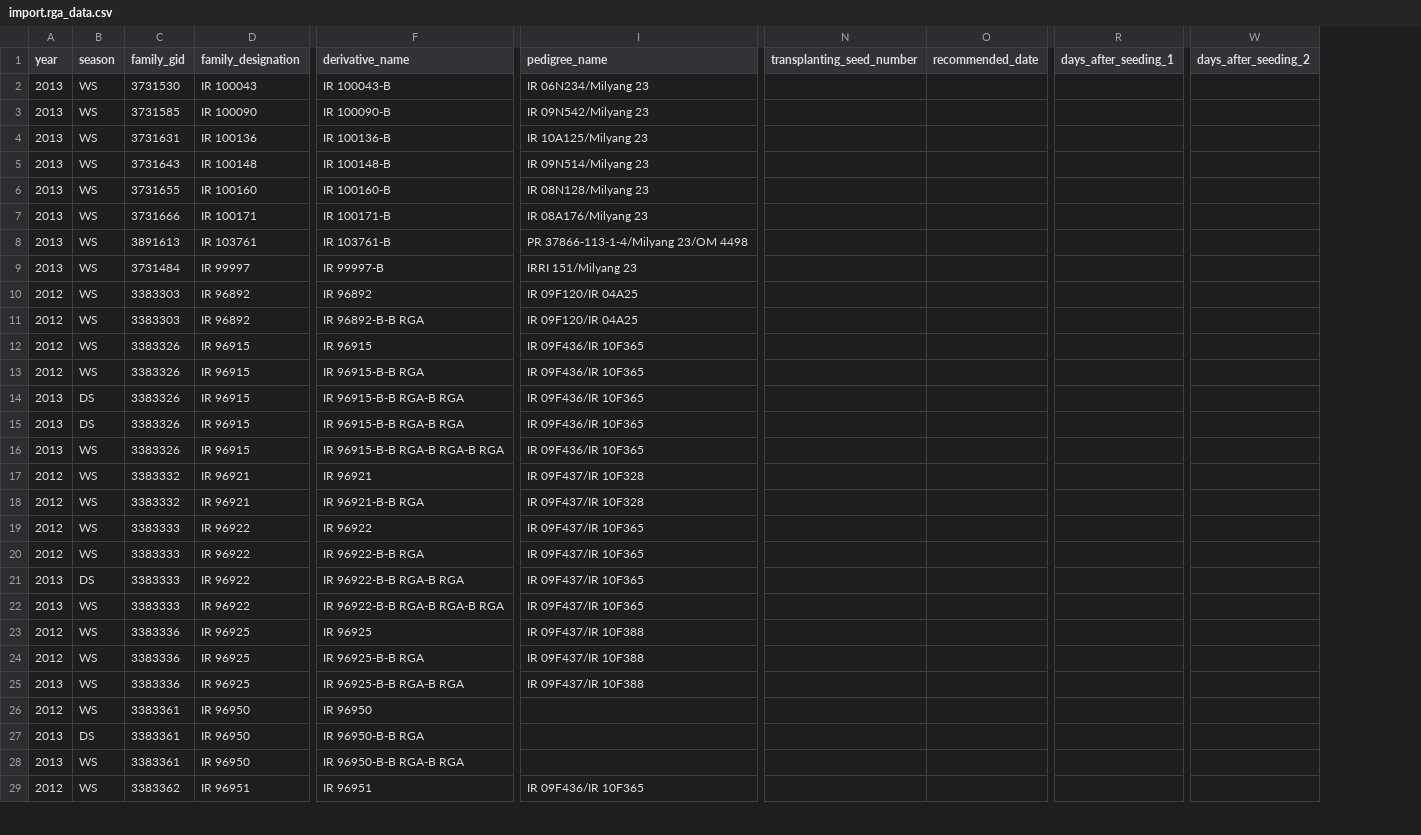
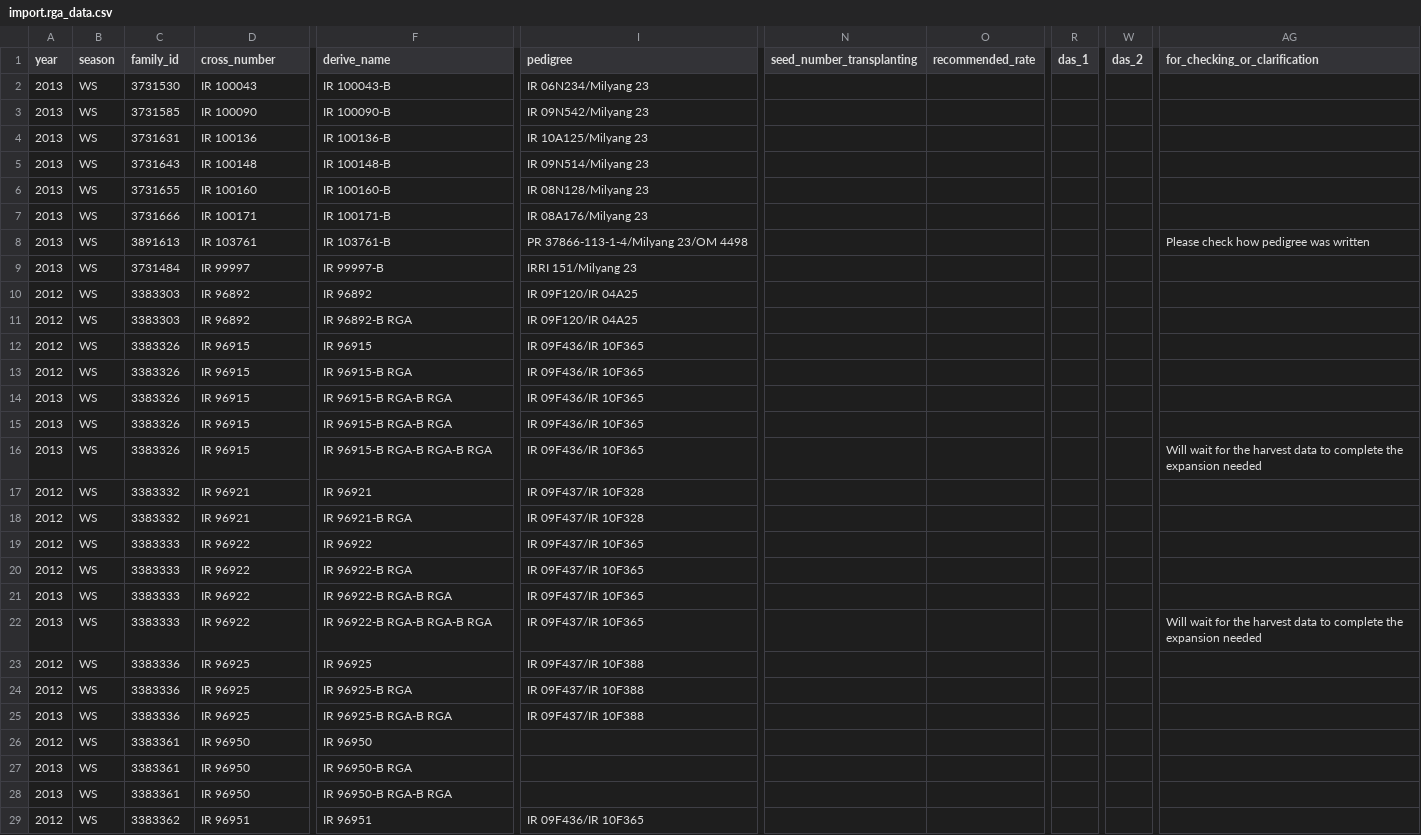
Before and after one commit to argemflores/yaml2sql, a CSV file: import.rga_data.csv, drawn as a sheet; only a part is shown, gaps mark what is left out; removed rows and columns are numbered as before the commit, all else as after; the diff covers the shown part only; the diff names each change by its address in the sheet, - before the commit and + after, or states it on an @@ line.

Commit message:
Update import.rga_data.csv

```diff
--- a/import.rga_data.csv
+++ b/import.rga_data.csv
-column O (recommended_date), empty
+column O (recommended_rate), empty
-column R (days_after_seeding_1), empty
+column R (das_1), empty
-column W (days_after_seeding_2), empty
+column W (das_2), empty
+column AG (for_checking_or_clarification), rows 8-22: Please check how pedigree was written |  |  |  |  |  |  |  | Will wait for the harvest data to complete the expansion needed |  |  |  |  |  | Will wait for the harvest data to complete the expansion needed
-C1: family_gid
+C1: family_id
-D1: family_designation
+D1: cross_number
-F1: derivative_name
+F1: derive_name
-I1: pedigree_name
+I1: pedigree
-N1: transplanting_seed_number
+N1: seed_number_transplanting
-F11 (derive_name): IR 96892-B-B RGA
+F11 (derive_name): IR 96892-B RGA
-F13 (derive_name): IR 96915-B-B RGA
+F13 (derive_name): IR 96915-B RGA
-B14:B15 (season): DS
+B14:B15 (season): WS
-F14:F15 (derive_name): IR 96915-B-B RGA-B RGA
+F14:F15 (derive_name): IR 96915-B RGA-B RGA
-F16 (derive_name): IR 96915-B-B RGA-B RGA-B RGA
+F16 (derive_name): IR 96915-B RGA-B RGA-B RGA
-F18 (derive_name): IR 96921-B-B RGA
+F18 (derive_name): IR 96921-B RGA
-F20 (derive_name): IR 96922-B-B RGA
+F20 (derive_name): IR 96922-B RGA
-B21 (season): DS
+B21 (season): WS
-F21 (derive_name): IR 96922-B-B RGA-B RGA
+F21 (derive_name): IR 96922-B RGA-B RGA
-F22 (derive_name): IR 96922-B-B RGA-B RGA-B RGA
+F22 (derive_name): IR 96922-B RGA-B RGA-B RGA
-F24 (derive_name): IR 96925-B-B RGA
+F24 (derive_name): IR 96925-B RGA
-F25 (derive_name): IR 96925-B-B RGA-B RGA
+F25 (derive_name): IR 96925-B RGA-B RGA
-B27 (season): DS
+B27 (season): WS
-F27 (derive_name): IR 96950-B-B RGA
+F27 (derive_name): IR 96950-B RGA
-F28 (derive_name): IR 96950-B-B RGA-B RGA
+F28 (derive_name): IR 96950-B RGA-B RGA
```
Also changed, not shown: 1 moved row and 66 edited cells elsewhere in this file.
